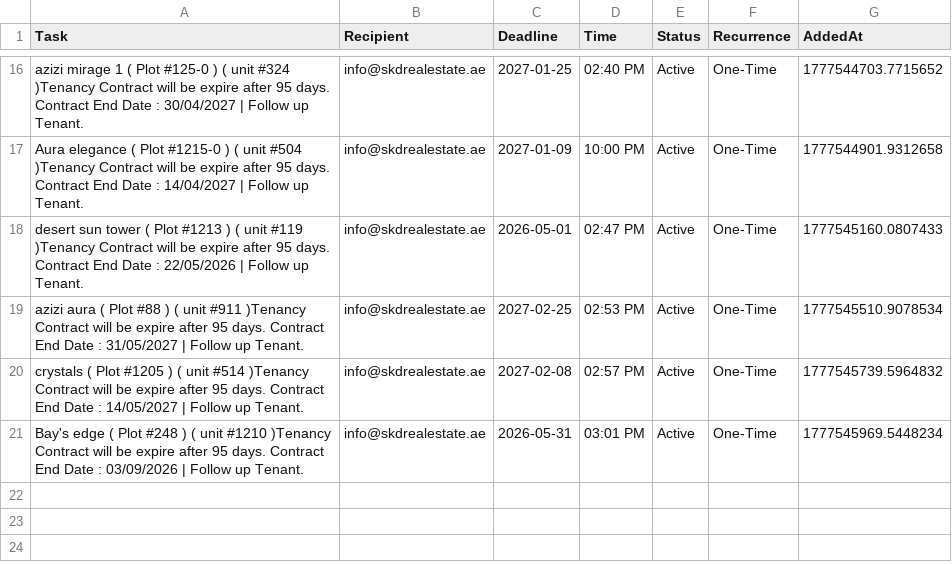
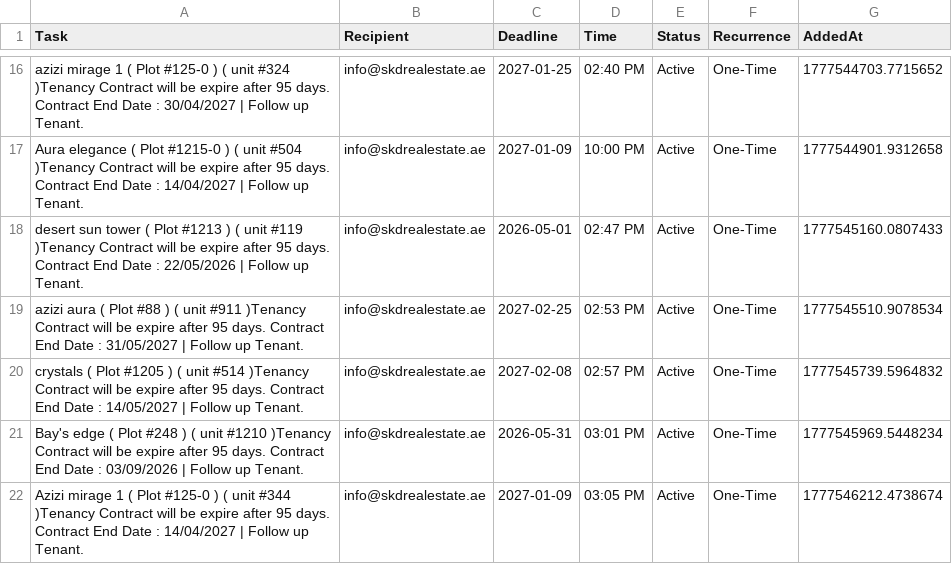
Before and after one commit to skdrealestate10-hash/my-real-estate-reminders, a CSV file: list.csv, drawn as a sheet; only a part is shown, gaps mark what is left out; the diff names each change by its address in the sheet, - before the commit and + after, or states it on an @@ line.

Commit message:
SKD System: Update Memory

```diff
--- a/list.csv
+++ b/list.csv
+row 22: Azizi mirage 1 ( Plot #125-0 ) ( unit #344 )Tenancy Contract will be expire after 95 days. Contract End Date : 14/04/2027 | Follow up Tenant. | info@skdrealestate.ae | 2027-01-09 | 03:05 PM | Active | One-Time | 1777546212.4738674
```
